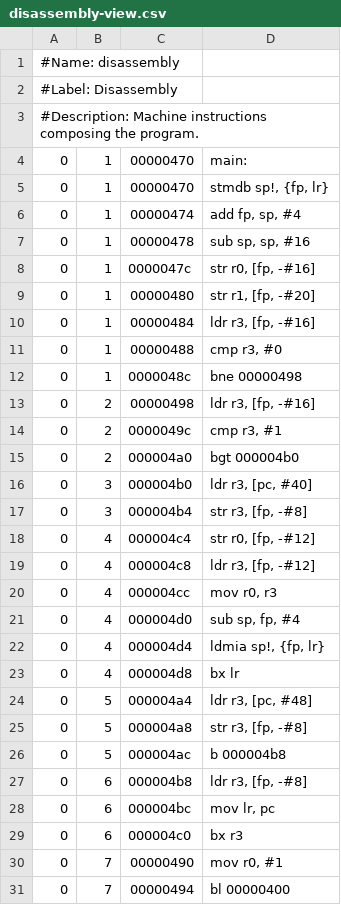
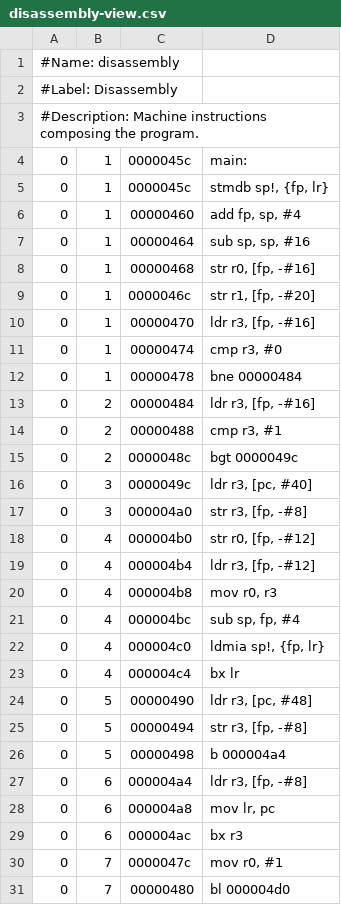
Before and after one commit to RomainDDP/Cours_Master, a CSV file: M2/GCAS/TPs/WCET/labwork1/control/control-otawa/main/disassembly-view.csv, drawn as a sheet; only a part is shown; the diff covers the shown part only.

```diff
--- a/M2/GCAS/TPs/WCET/labwork1/control/control-otawa/main/disassembly-view.csv
+++ b/M2/GCAS/TPs/WCET/labwork1/control/control-otawa/main/disassembly-view.csv
@@ -3,29 +3,29 @@
 #Description: Machine instructions composing the program.
-0	1	00000470	main:
-0	1	00000470	stmdb sp!, {fp, lr}
-0	1	00000474	add fp, sp, #4
-0	1	00000478	sub sp, sp, #16
-0	1	0000047c	str r0, [fp, -#16]
-0	1	00000480	str r1, [fp, -#20]
-0	1	00000484	ldr r3, [fp, -#16]
-0	1	00000488	cmp r3, #0
-0	1	0000048c	bne 00000498
-0	2	00000498	ldr r3, [fp, -#16]
-0	2	0000049c	cmp r3, #1
-0	2	000004a0	bgt 000004b0
-0	3	000004b0	ldr r3, [pc, #40]
-0	3	000004b4	str r3, [fp, -#8]
-0	4	000004c4	str r0, [fp, -#12]
-0	4	000004c8	ldr r3, [fp, -#12]
-0	4	000004cc	mov r0, r3
-0	4	000004d0	sub sp, fp, #4
-0	4	000004d4	ldmia sp!, {fp, lr}
-0	4	000004d8	bx lr
-0	5	000004a4	ldr r3, [pc, #48]
-0	5	000004a8	str r3, [fp, -#8]
-0	5	000004ac	b 000004b8
-0	6	000004b8	ldr r3, [fp, -#8]
-0	6	000004bc	mov lr, pc
-0	6	000004c0	bx r3
-0	7	00000490	mov r0, #1
-0	7	00000494	bl 00000400
+0	1	0000045c	main:
+0	1	0000045c	stmdb sp!, {fp, lr}
+0	1	00000460	add fp, sp, #4
+0	1	00000464	sub sp, sp, #16
+0	1	00000468	str r0, [fp, -#16]
+0	1	0000046c	str r1, [fp, -#20]
+0	1	00000470	ldr r3, [fp, -#16]
+0	1	00000474	cmp r3, #0
+0	1	00000478	bne 00000484
+0	2	00000484	ldr r3, [fp, -#16]
+0	2	00000488	cmp r3, #1
+0	2	0000048c	bgt 0000049c
+0	3	0000049c	ldr r3, [pc, #40]
+0	3	000004a0	str r3, [fp, -#8]
+0	4	000004b0	str r0, [fp, -#12]
+0	4	000004b4	ldr r3, [fp, -#12]
+0	4	000004b8	mov r0, r3
+0	4	000004bc	sub sp, fp, #4
+0	4	000004c0	ldmia sp!, {fp, lr}
+0	4	000004c4	bx lr
+0	5	00000490	ldr r3, [pc, #48]
+0	5	00000494	str r3, [fp, -#8]
+0	5	00000498	b 000004a4
+0	6	000004a4	ldr r3, [fp, -#8]
+0	6	000004a8	mov lr, pc
+0	6	000004ac	bx r3
+0	7	0000047c	mov r0, #1
+0	7	00000480	bl 000004d0
```
Also changed, not shown: 10 added rows and 11 edited cells elsewhere in this file, M2/GCAS/TPs/WCET/labwork1/control/control-otawa/main/cfg.csv, M2/GCAS/TPs/WCET/labwork1/control/control-otawa/main/kind-view.csv, 16 other files.
